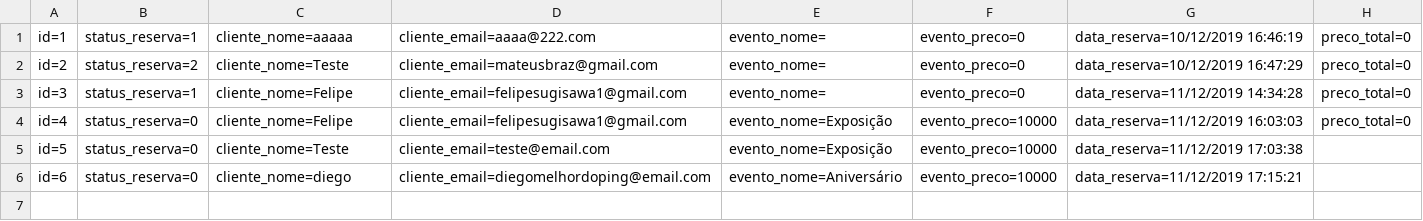
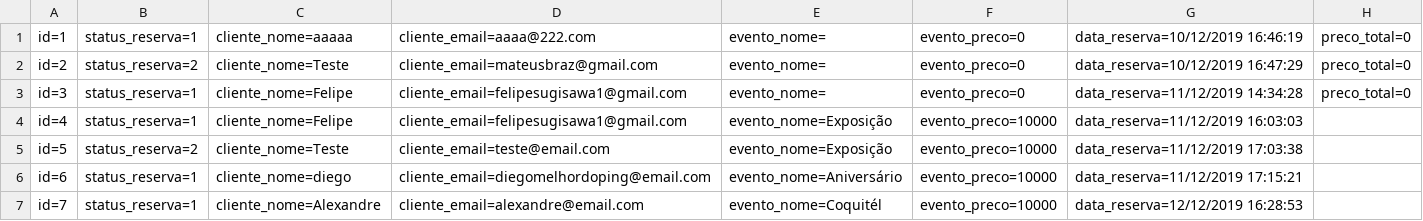
Before and after one commit to MBrazz/Exercicios, a CSV file: RoleTopMVC/Database/Reserva.csv, drawn as a sheet.

```diff
--- a/RoleTopMVC/Database/Reserva.csv
+++ b/RoleTopMVC/Database/Reserva.csv
@@ -3,4 +3,5 @@ id=2;status_reserva=2;cliente_nome=Teste;cliente_email=mateusbraz@gmail.com;even
 id=3;status_reserva=1;cliente_nome=Felipe;cliente_email=felipesugisawa1@gmail.com;evento_nome=;evento_preco=0;data_reserva=11/12/2019 14:34:28;preco_total=0
-id=4;status_reserva=0;cliente_nome=Felipe;cliente_email=felipesugisawa1@gmail.com;evento_nome=Exposição;evento_preco=10000;data_reserva=11/12/2019 16:03:03;preco_total=0
-id=5;status_reserva=0;cliente_nome=Teste;cliente_email=teste@email.com;evento_nome=Exposição;evento_preco=10000;data_reserva=11/12/2019 17:03:38
-id=6;status_reserva=0;cliente_nome=diego;cliente_email=diegomelhordoping@email.com;evento_nome=Aniversário;evento_preco=10000;data_reserva=11/12/2019 17:15:21
+id=4;status_reserva=1;cliente_nome=Felipe;cliente_email=felipesugisawa1@gmail.com;evento_nome=Exposição;evento_preco=10000;data_reserva=11/12/2019 16:03:03
+id=5;status_reserva=2;cliente_nome=Teste;cliente_email=teste@email.com;evento_nome=Exposição;evento_preco=10000;data_reserva=11/12/2019 17:03:38
+id=6;status_reserva=1;cliente_nome=diego;cliente_email=diegomelhordoping@email.com;evento_nome=Aniversário;evento_preco=10000;data_reserva=11/12/2019 17:15:21
+id=7;status_reserva=1;cliente_nome=Alexandre;cliente_email=alexandre@email.com;evento_nome=Coquitél;evento_preco=10000;data_reserva=12/12/2019 16:28:53
```
Also changed, not shown: RoleTopMVC/Database/Cliente.csv, 8 other files.
